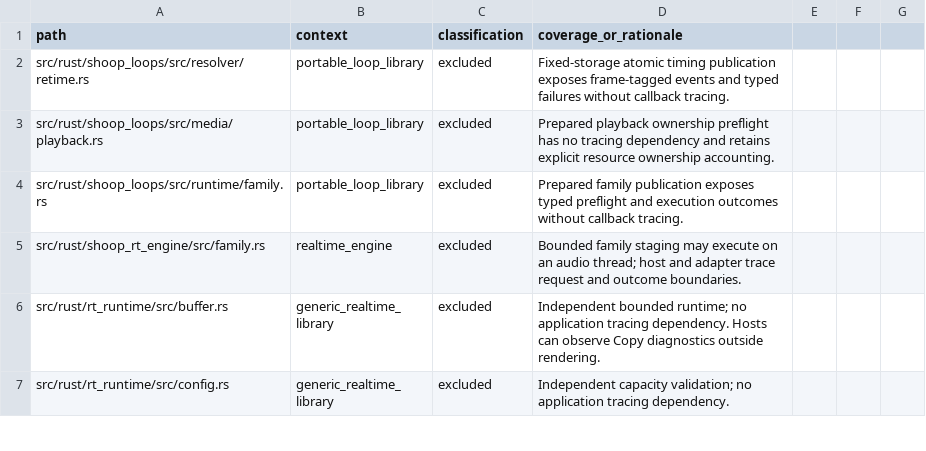
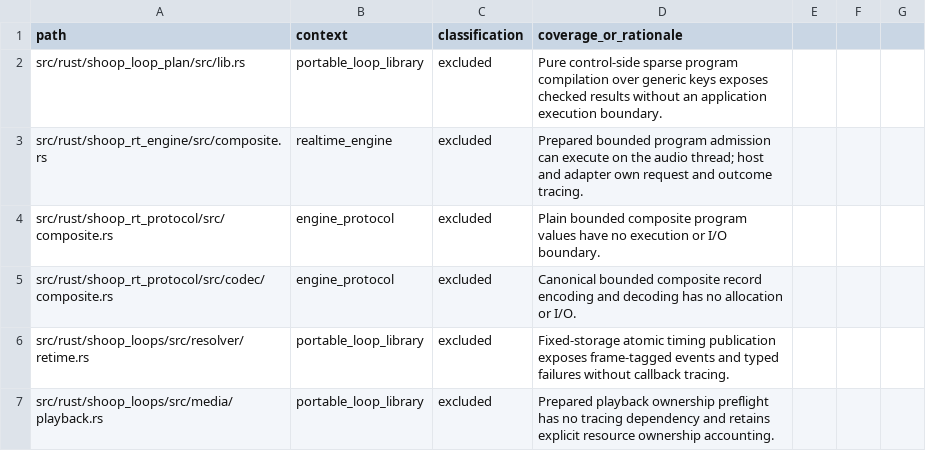
Before and after one commit to SanderVocke/shoopdaloop, a CSV file: docs/tracing_coverage.csv, drawn as a sheet; only a part is shown; the shorter side is filled out with more unchanged rows.

Commit message:
Prepare bounded composite programs in the production engine

```diff
--- a/docs/tracing_coverage.csv
+++ b/docs/tracing_coverage.csv
@@ -1,2 +1,6 @@
 path,context,classification,coverage_or_rationale
+src/rust/shoop_loop_plan/src/lib.rs,portable_loop_library,excluded,Pure control-side sparse program compilation over generic keys exposes checked results without an application execution boundary.
+src/rust/shoop_rt_engine/src/composite.rs,realtime_engine,excluded,Prepared bounded program admission can execute on the audio thread; host and adapter own request and outcome tracing.
+src/rust/shoop_rt_protocol/src/composite.rs,engine_protocol,excluded,Plain bounded composite program values have no execution or I/O boundary.
+src/rust/shoop_rt_protocol/src/codec/composite.rs,engine_protocol,excluded,Canonical bounded composite record encoding and decoding has no allocation or I/O.
 src/rust/shoop_loops/src/resolver/retime.rs,portable_loop_library,excluded,Fixed-storage atomic timing publication exposes frame-tagged events and typed failures without callback tracing.
```
Also changed, not shown: 54 other files.
